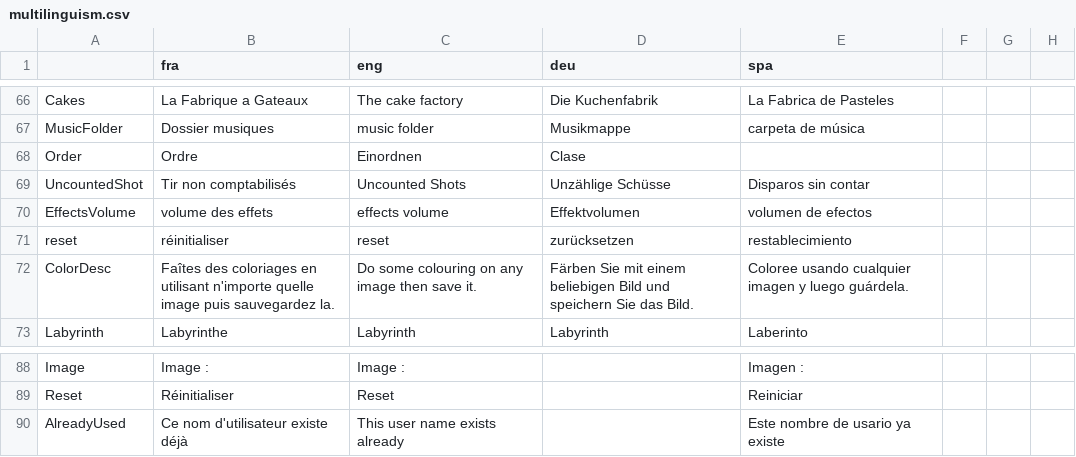
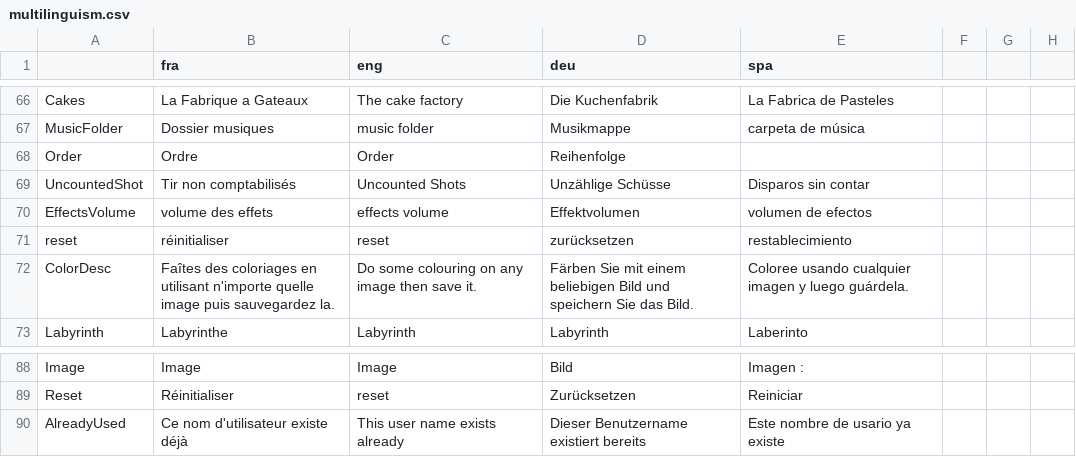
Before and after one commit to GazePlay/GazePlay, a CSV file: gazeplay-data/src/main/resources/data/multilinguism/multilinguism.csv, drawn as a sheet; only a part is shown, gaps mark what is left out; the diff covers the shown part only; the diff names each change by its address in the sheet, - before the commit and + after, or states it on an @@ line.

```diff
--- a/gazeplay-data/src/main/resources/data/multilinguism/multilinguism.csv
+++ b/gazeplay-data/src/main/resources/data/multilinguism/multilinguism.csv
-C68 (eng): Einordnen
+C68 (eng): Order
-D68 (deu): Clase
+D68 (deu): Reihenfolge
-B88 (fra): Image :
+B88 (fra): Image
-C88 (eng): Image :
+C88 (eng): Image
-D88 (deu): (empty)
+D88 (deu): Bild
-C89 (eng): Reset
+C89 (eng): reset
-D89 (deu): (empty)
+D89 (deu): Zurücksetzen
-D90 (deu): (empty)
+D90 (deu): Dieser Benutzername existiert bereits
```
Also changed, not shown: 31 edited cells elsewhere in this file.
